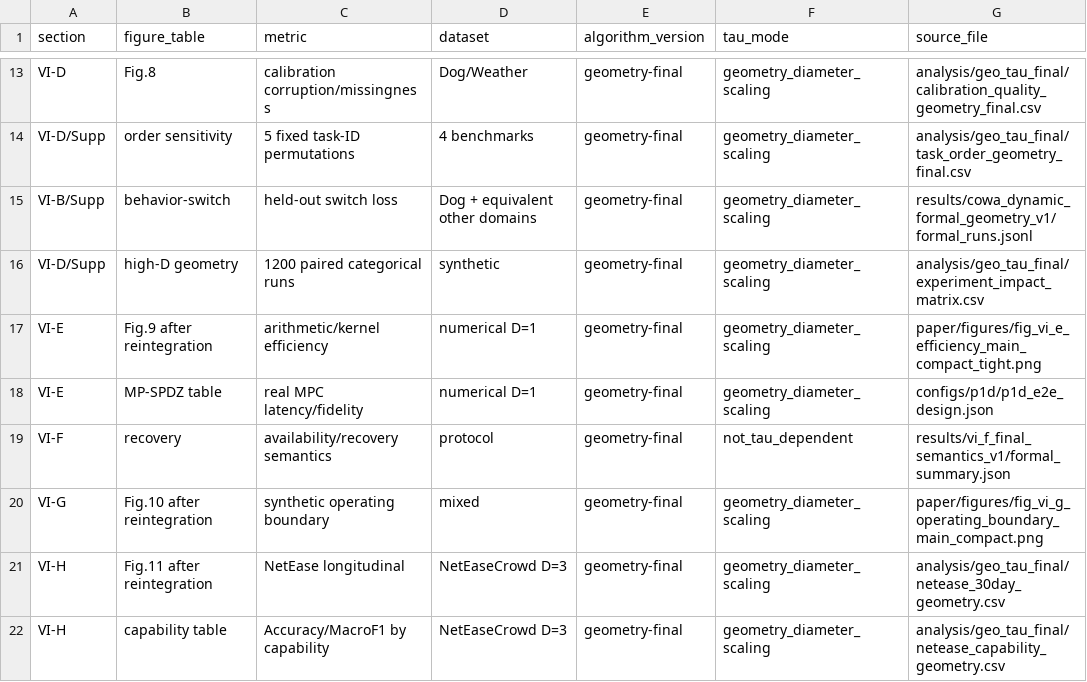
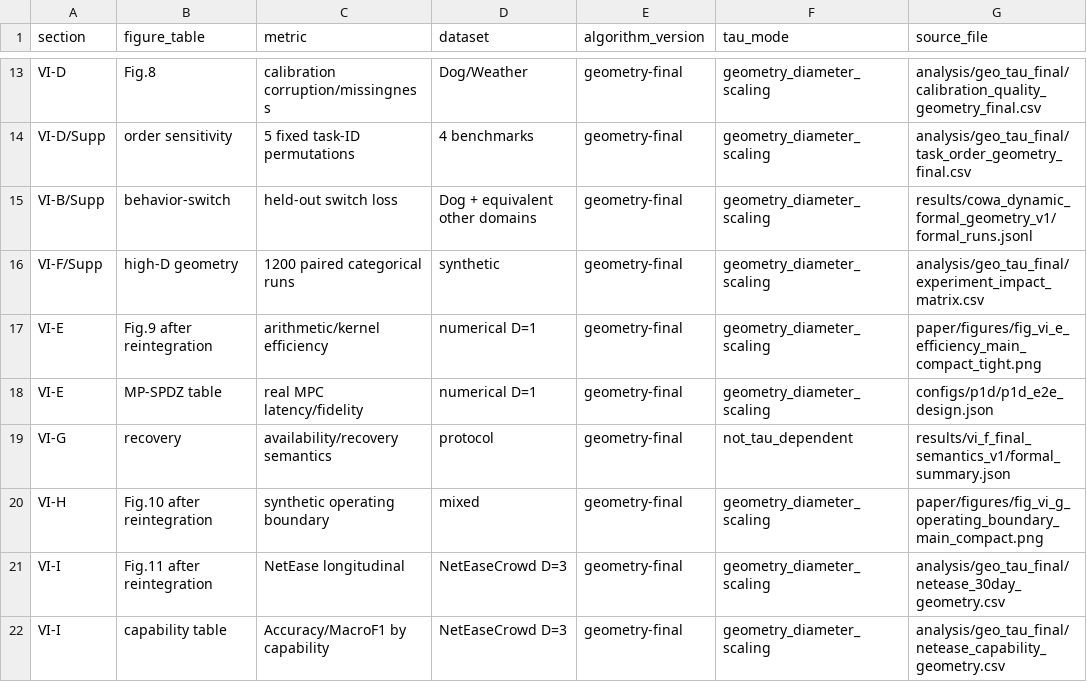
Before and after one commit to nanzhimu/LIR-PPTD, a CSV file: analysis/geo_tau_final/paper_result_consistency.csv, drawn as a sheet; only a part is shown, gaps mark what is left out; the diff covers the shown part only; the diff names each change by its address in the sheet, - before the commit and + after, or states it on an @@ line.

```diff
--- a/analysis/geo_tau_final/paper_result_consistency.csv
+++ b/analysis/geo_tau_final/paper_result_consistency.csv
-A16 (section): VI-D/Supp
+A16 (section): VI-F/Supp
-A19 (section): VI-F
+A19 (section): VI-G
-A20 (section): VI-G
+A20 (section): VI-H
-A21:A22 (section): VI-H
+A21:A22 (section): VI-I
```
Also changed, not shown: 3 added rows and 2 edited cells elsewhere in this file, 35 other files.
